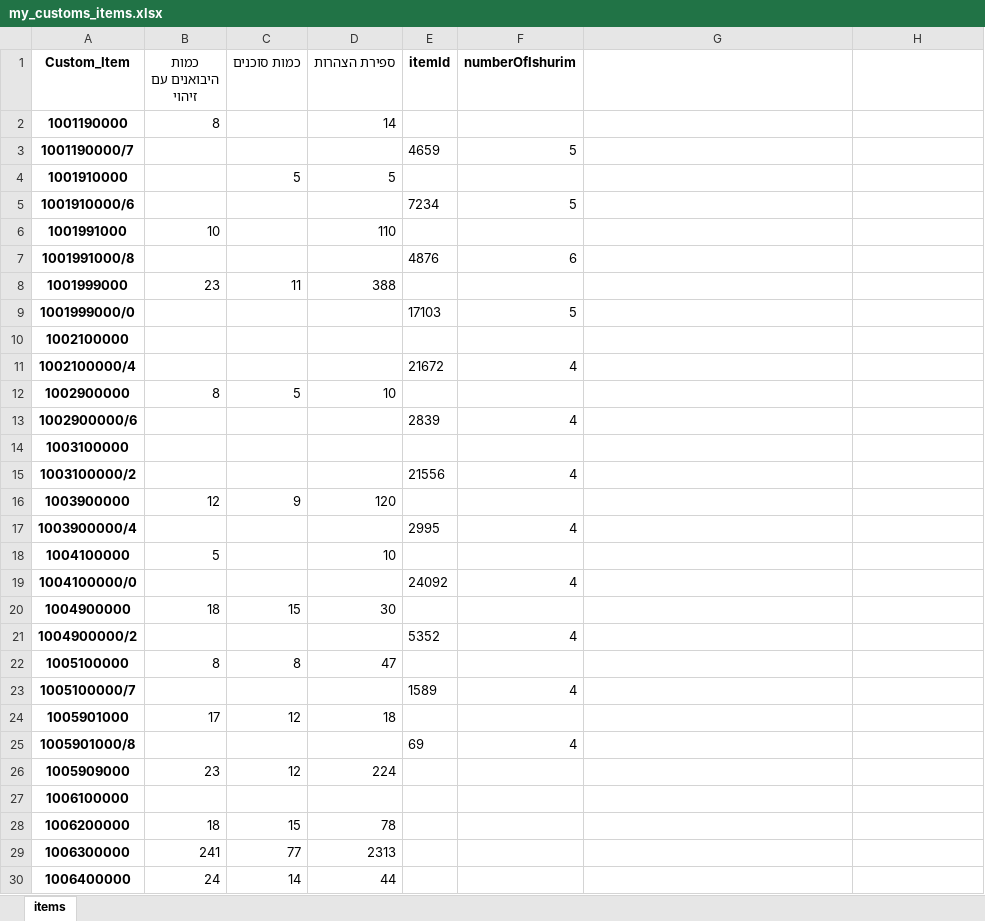
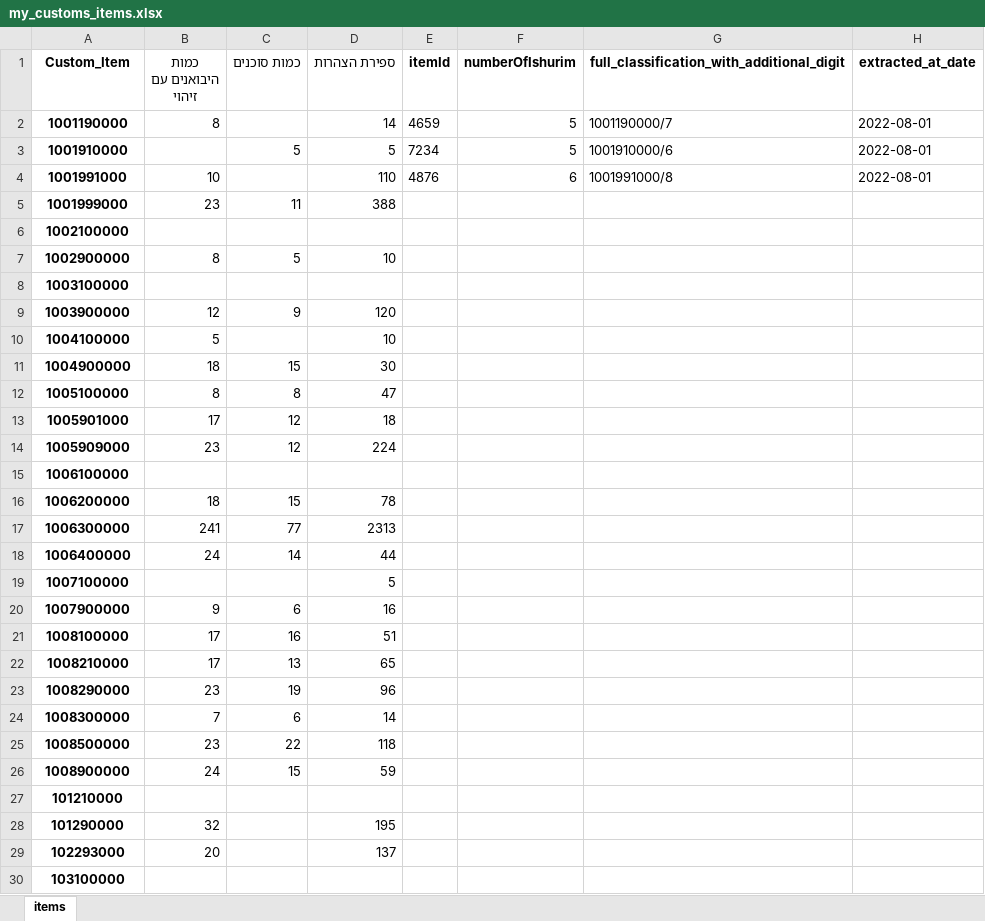
Before and after one commit to evyatark/Customs_Book, an Excel workbook: CountPermissions/my_customs_items.xlsx, sheet items, drawn as a sheet; only a part is shown; the shorter side is filled out with more unchanged rows; values as stored, in another font and other column widths than the file's, no borders; removed rows and columns are numbered as before the commit, all else as after; the diff names each change by its address in the sheet, - before the commit and + after, or states it on an @@ line.

Commit message:
include scraping date

```diff
--- a/CountPermissions/my_customs_items.xlsx (sheet items)
+++ b/CountPermissions/my_customs_items.xlsx (sheet items)
-G1: (empty)
+G1: full_classification_with_additional_digit
-H1: (empty)
+H1: extracted_at_date
-E2 (itemId): (empty)
+E2 (itemId): 4659
-F2 (numberOfIshurim): (empty)
+F2 (numberOfIshurim): 5
-G2: (empty)
+G2: 1001190000/7
-H2 (extracted_at_date): (empty)
+H2 (extracted_at_date): 2022-08-01
-row 3: 1001190000/7 |  |  |  | 4659 | 5
-E3 (itemId): (empty)
+E3 (itemId): 7234
-F3 (numberOfIshurim): (empty)
+F3 (numberOfIshurim): 5
-G3: (empty)
+G3: 1001910000/6
-H3 (extracted_at_date): (empty)
+H3 (extracted_at_date): 2022-08-01
-row 5: 1001910000/6 |  |  |  | 7234 | 5
-E4 (itemId): (empty)
+E4 (itemId): 4876
-F4 (numberOfIshurim): (empty)
+F4 (numberOfIshurim): 6
-G4: (empty)
+G4: 1001991000/8
-H4 (extracted_at_date): (empty)
+H4 (extracted_at_date): 2022-08-01
-row 7: 1001991000/8 |  |  |  | 4876 | 6
-row 9: 1001999000/0 |  |  |  | 17103 | 5
-row 11: 1002100000/4 |  |  |  | 21672 | 4
-row 13: 1002900000/6 |  |  |  | 2839 | 4
-row 15: 1003100000/2 |  |  |  | 21556 | 4
-row 17: 1003900000/4 |  |  |  | 2995 | 4
-row 19: 1004100000/0 |  |  |  | 24092 | 4
-row 21: 1004900000/2 |  |  |  | 5352 | 4
-row 23: 1005100000/7 |  |  |  | 1589 | 4
-row 25: 1005901000/8 |  |  |  | 69 | 4
```
Also changed, not shown: 1 other file.
